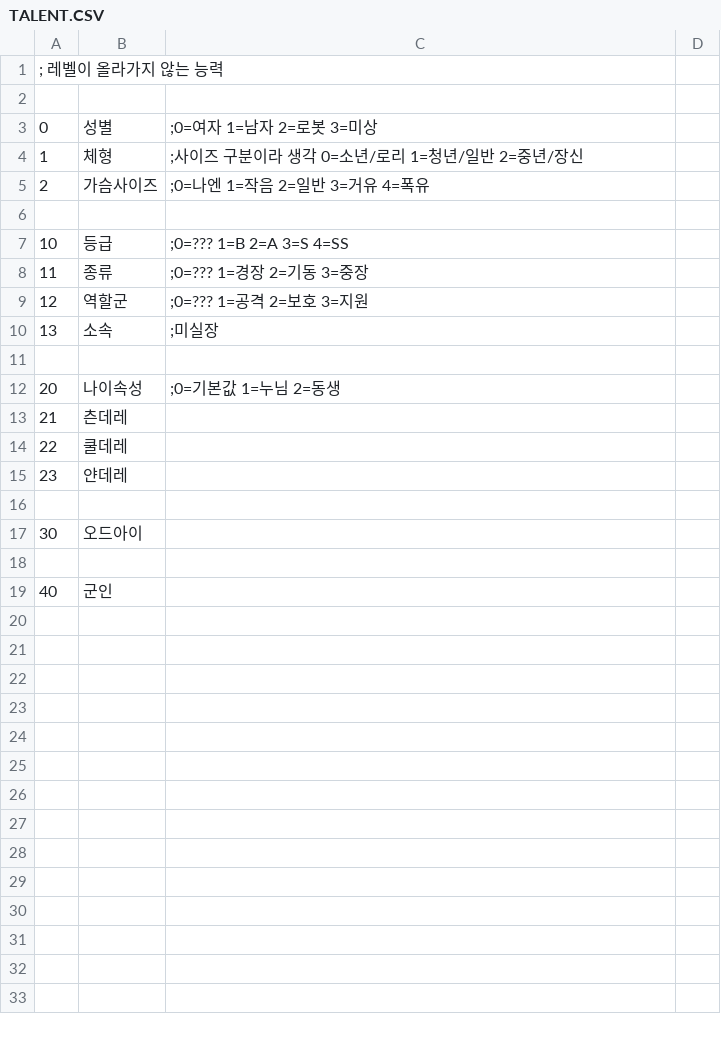
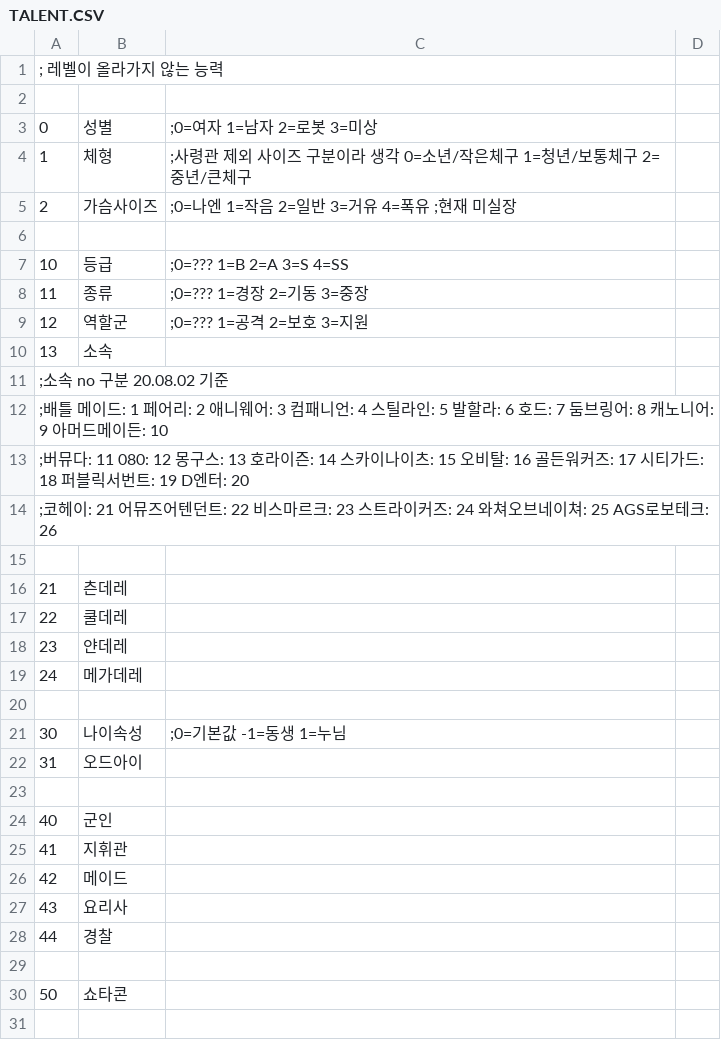
Before and after one commit to SecretU4/eraLAO, a CSV file: CSV/TALENT.CSV, drawn as a sheet; only a part is shown; the diff covers the shown part only.

```diff
--- a/CSV/TALENT.CSV
+++ b/CSV/TALENT.CSV
@@ -3,4 +3,4 @@
 0,성별,;0=여자 1=남자 2=로봇 3=미상
-1,체형,;사이즈 구분이라 생각 0=소년/로리 1=청년/일반 2=중년/장신
-2,가슴사이즈,;0=나엔 1=작음 2=일반 3=거유 4=폭유
+1,체형,;사령관 제외 사이즈 구분이라 생각 0=소년/작은체구 1=청년/보통체구 2=중년/큰체구
+2,가슴사이즈,;0=나엔 1=작음 2=일반 3=거유 4=폭유 ;현재 미실장
 
@@ -9,5 +9,8 @@
 12,역할군,;0=??? 1=공격 2=보호 3=지원
-13,소속,;미실장
+13,소속,
+;소속 no 구분 20.08.02 기준
+;배틀 메이드: 1 페어리: 2 애니웨어: 3 컴패니언: 4 스틸라인: 5 발할라: 6 호드: 7 둠브링어: 8 캐노니어: 9 아머드메이든: 10
+;버뮤다: 11 080: 12 몽구스: 13 호라이즌: 14 스카이나이츠: 15 오비탈: 16 골든워커즈: 17 시티가드: 18 퍼블릭서번트: 19 D엔터: 20
+;코헤이: 21 어뮤즈어텐던트: 22 비스마르크: 23 스트라이커즈: 24 와쳐오브네이쳐: 25 AGS로보테크: 26
 
-20,나이속성,;0=기본값 1=누님 2=동생
 21,츤데레,
@@ -15,5 +18,14 @@
 23,얀데레,
+24,메가데레,
 
-30,오드아이,
+30,나이속성,;0=기본값 -1=동생 1=누님
+31,오드아이,
 
 40,군인,
+41,지휘관,
+42,메이드,
+43,요리사,
+44,경찰,
+
+50,쇼타콘,
+
```
Also changed, not shown: 7 added rows elsewhere in this file, CSV/STR.csv, 2 other files.
